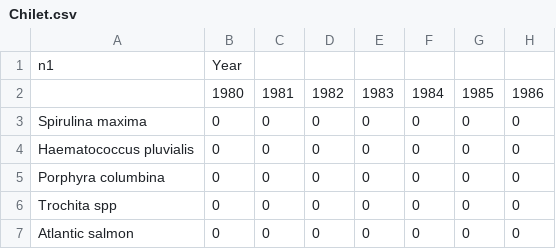
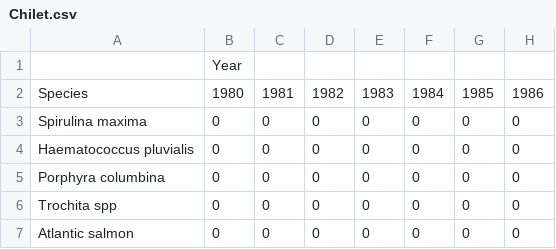
Before and after one commit to Delightsomee/My-Files, a CSV file: Chilet.csv, drawn as a sheet; only a part is shown; the diff names each change by its address in the sheet, - before the commit and + after, or states it on an @@ line.

Commit message:
Add files via upload

```diff
--- a/Chilet.csv
+++ b/Chilet.csv
-A1: n1
+A1: (empty)
-A2: (empty)
+A2: Species
```
